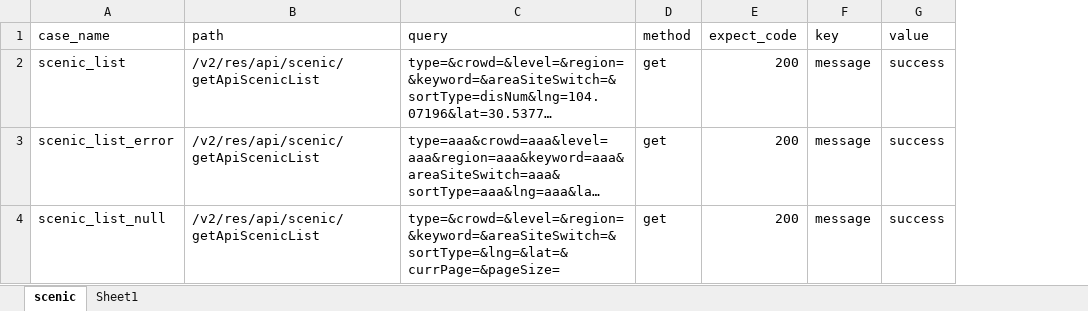
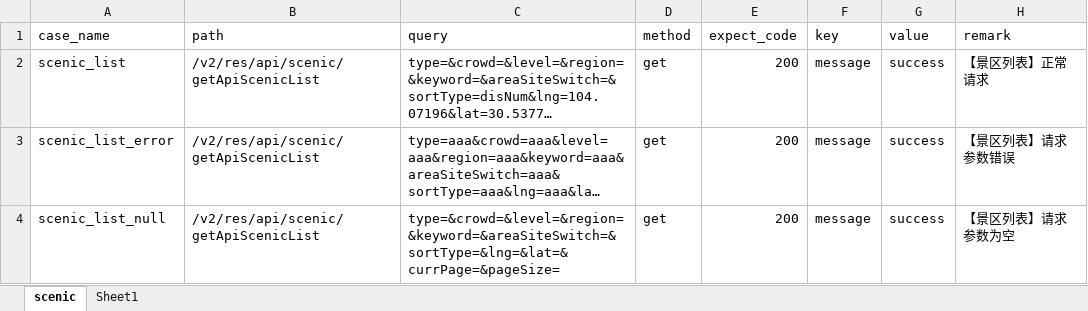
Before and after one commit to lidan1911/InterfaceFramework, an Excel workbook: data/caseData.xlsx, sheet scenic, drawn as a sheet; long unchanged cells end in …; values as stored, in another font and other column widths than the file's, no borders; the diff names each change by its address in the sheet, - before the commit and + after, or states it on an @@ line.

```diff
--- a/data/caseData.xlsx (sheet scenic)
+++ b/data/caseData.xlsx (sheet scenic)
+column H (remark), rows 2-4: 【景区列表】正常请求 | 【景区列表】请求参数错误 | 【景区列表】请求参数为空
```
Also changed, not shown: 6 other files.
